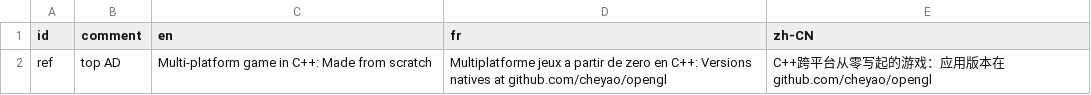
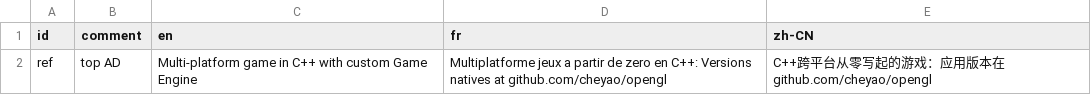
Before and after one commit to cheyao/opengl, a CSV file: assets/strings/strings.csv, drawn as a sheet.

```diff
--- a/assets/strings/strings.csv
+++ b/assets/strings/strings.csv
@@ -1,2 +1,2 @@
 id,comment,en,fr,zh-CN
-ref,top AD,Multi-platform game in C++: Made from scratch,Multiplatforme jeux a partir de zero en C++: Versions natives at github.com/cheyao/opengl,C++跨平台从零写起的游戏：应用版本在github.com/cheyao/opengl
+ref,top AD,Multi-platform game in C++ with custom Game Engine,Multiplatforme jeux a partir de zero en C++: Versions natives at github.com/cheyao/opengl,C++跨平台从零写起的游戏：应用版本在github.com/cheyao/opengl
```
Also changed, not shown: 2 other files.
